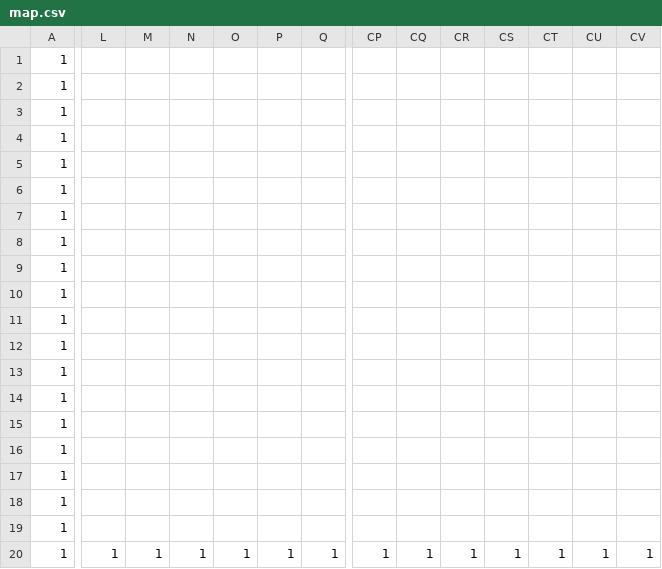
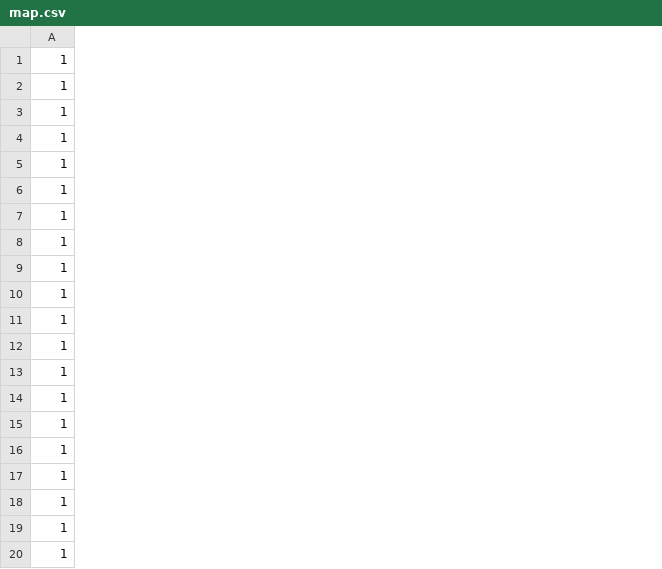
Before and after one commit to mutoairi/AL3, a CSV file: DirectXGame/Resources/map.csv, drawn as a sheet; only a part is shown, gaps mark what is left out; removed rows and columns are numbered as before the commit, all else as after; the diff covers the shown part only; the diff names each change by its address in the sheet, - before the commit and + after, or states it on an @@ line.

```diff
--- a/DirectXGame/Resources/map.csv
+++ b/DirectXGame/Resources/map.csv
-column L, row 20: 1
-column M, row 20: 1
-column N, row 20: 1
-column O, row 20: 1
-column P, row 20: 1
-column Q, row 20: 1
-column CP, row 20: 1
-column CQ, row 20: 1
-column CR, row 20: 1
-column CS, row 20: 1
-column CT, row 20: 1
-column CU, row 20: 1
-column CV, row 20: 1
```
Also changed, not shown: 6 added columns elsewhere in this file, 1 other file.
